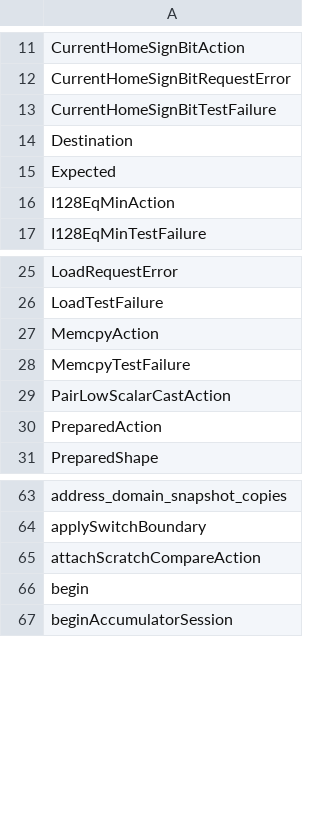
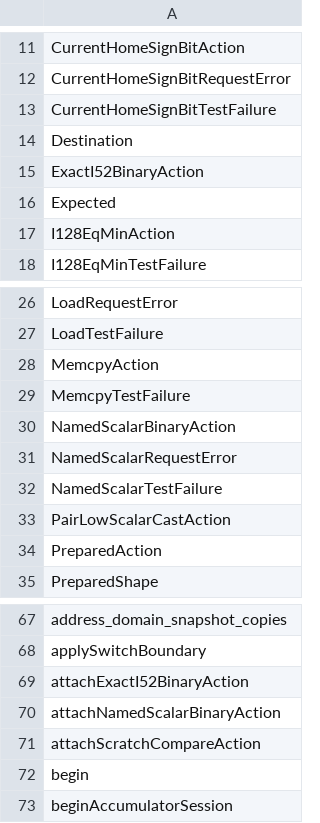
Before and after one commit to alogic0/z-llvm, a TSV file: docs/evidence/inbox128_o2_r1_facade_manifest.tsv, drawn as a sheet; only a part is shown, gaps mark what is left out; the diff names each change by its address in the sheet, - before the commit and + after, or states it on an @@ line.

Commit message:
INBOX-150: add dormant scalar named actions

```diff
--- a/docs/evidence/inbox128_o2_r1_facade_manifest.tsv
+++ b/docs/evidence/inbox128_o2_r1_facade_manifest.tsv
+row 15: ExactI52BinaryAction
+row 30: NamedScalarBinaryAction
+row 31: NamedScalarRequestError
+row 32: NamedScalarTestFailure
+row 69: attachExactI52BinaryAction
+row 70: attachNamedScalarBinaryAction
```
Also changed, not shown: 21 other files.
